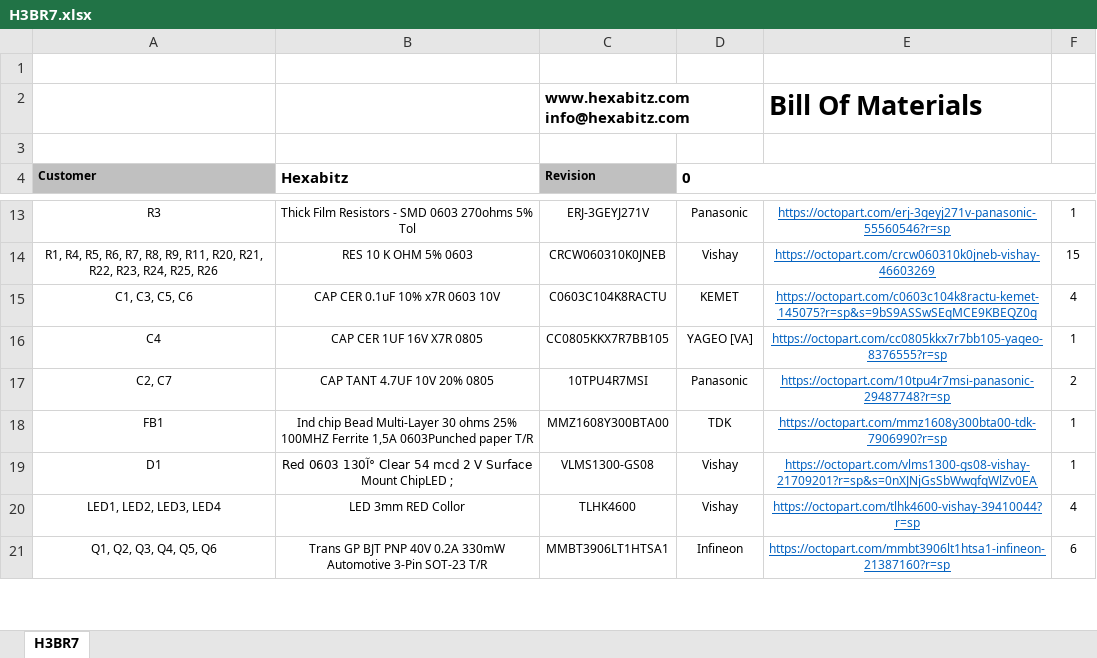
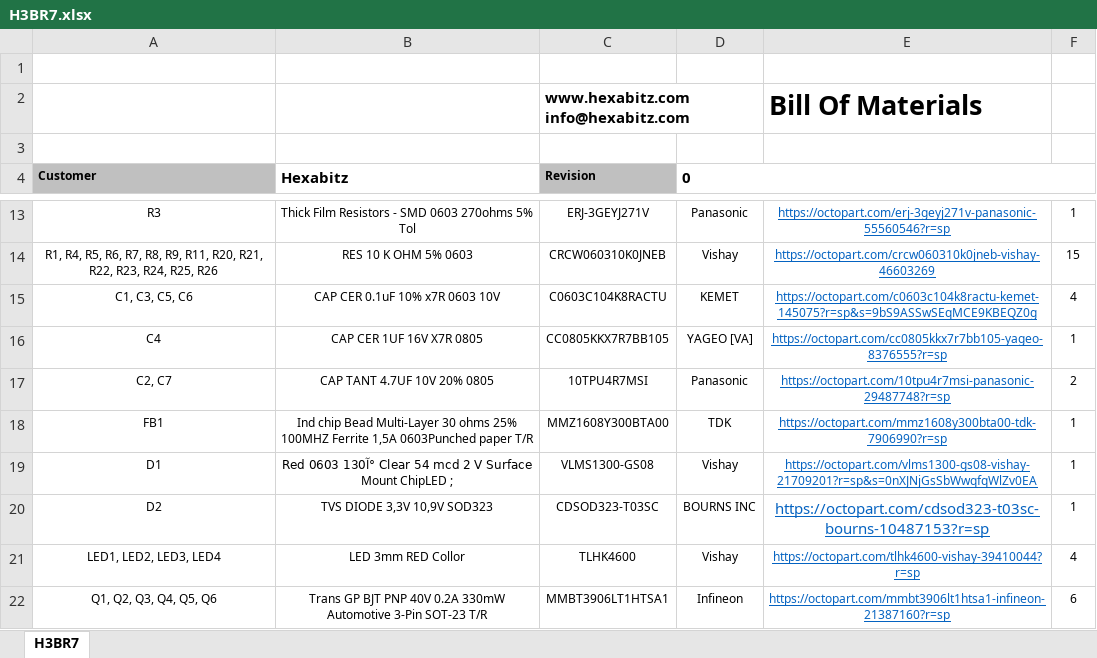
Before and after one commit to HexabitzPlatform/H3BR7x-Hardware, an Excel workbook: Rleased/BOM/H3BR7.xlsx, sheet H3BR7, drawn as a sheet; only a part is shown, gaps mark what is left out; values as stored, in another font and other column widths than the file's, no borders; charts and pictures not drawn; the diff names each change by its address in the sheet, - before the commit and + after, or states it on an @@ line.

Commit message:
-Add Tvs diode -Update the LOGO -Fix the clearance and soldermask  layer issues

```diff
--- a/Rleased/BOM/H3BR7.xlsx (sheet H3BR7)
+++ b/Rleased/BOM/H3BR7.xlsx (sheet H3BR7)
+row 20: D2 | TVS DIODE 3,3V 10,9V SOD323 | CDSOD323-T03SC | BOURNS INC | https://octopart.com/cdsod323-t03sc-bourns-10487153?r=sp | 1
```
Also changed, not shown: 15 other files.
